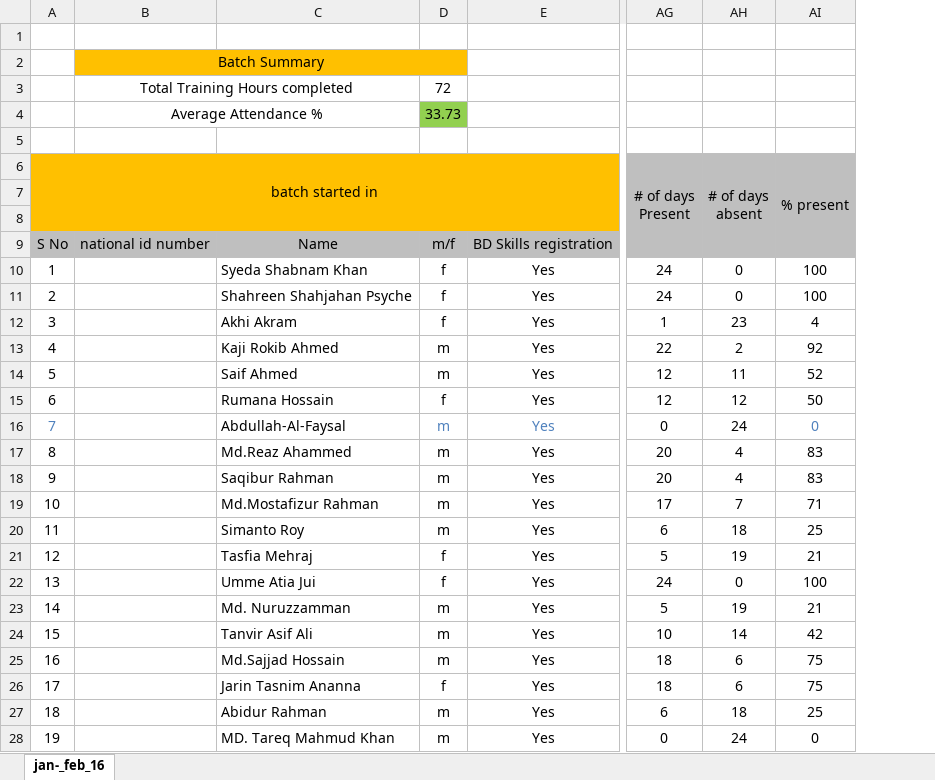
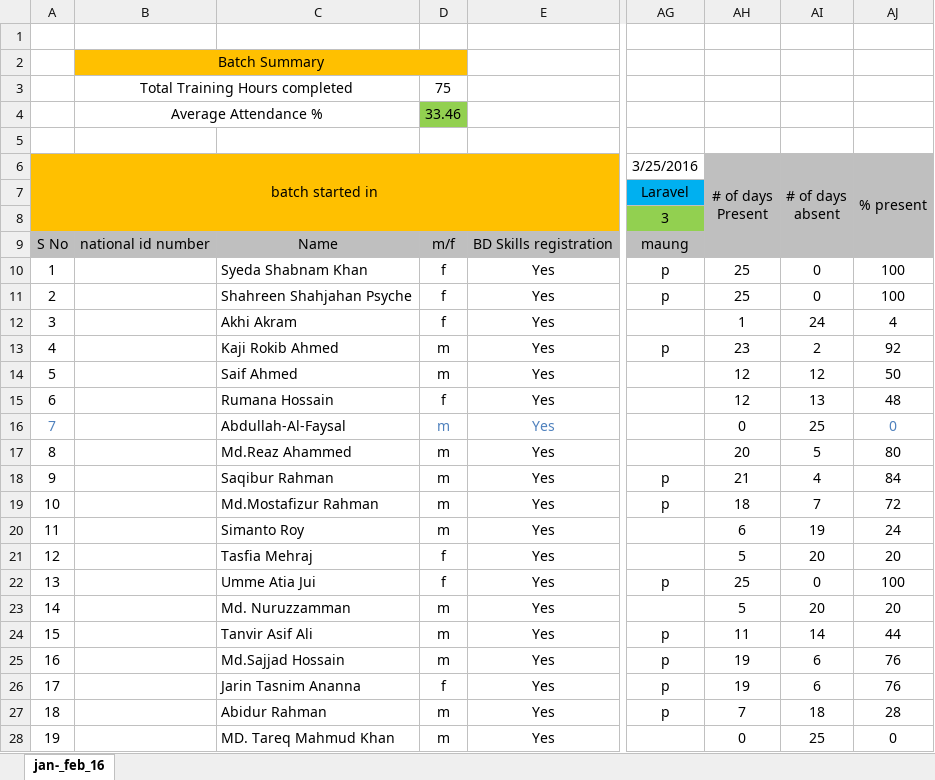
Before and after one commit to maungcox/nsu, an Excel workbook: attendance_oct_nov_jan_nsu_brac_aiub/NSU_ATTENDANCE/attendance_nsu_batch1_jan_feb_16.xlsx, sheet jan-_feb_16, drawn as a sheet; only a part is shown, gaps mark what is left out; values as stored, in another font and other column widths than the file's, no borders; addresses are those after the commit; the diff covers the shown part only; the diff names each change by its address in the sheet, - before the commit and + after, or states it on an @@ line.

```diff
--- a/attendance_oct_nov_jan_nsu_brac_aiub/NSU_ATTENDANCE/attendance_nsu_batch1_jan_feb_16.xlsx (sheet jan-_feb_16)
+++ b/attendance_oct_nov_jan_nsu_brac_aiub/NSU_ATTENDANCE/attendance_nsu_batch1_jan_feb_16.xlsx (sheet jan-_feb_16)
+column AG (3/25/2016), rows 7-27: Laravel | 3 | maung | p | p |  | p |  |  |  |  | p | p |  |  | p |  | p | p | p | p
-D3: 72
+D3: 75
-D4: 33.73
+D4: 33.46
-AH10:AH11 (# of days Present): 24
+AH10:AH11 (# of days Present): 25
-AI12 (# of days absent): 23
+AI12 (# of days absent): 24
-AH13 (# of days Present): 22
+AH13 (# of days Present): 23
-AI14 (# of days absent): 11
+AI14 (# of days absent): 12
-AJ14 (% present): 52
+AJ14 (% present): 50
-AI15 (# of days absent): 12
+AI15 (# of days absent): 13
-AJ15 (% present): 50
+AJ15 (% present): 48
-AI16 (# of days absent): 24
+AI16 (# of days absent): 25
-AI17 (# of days absent): 4
+AI17 (# of days absent): 5
-AJ17 (% present): 83
+AJ17 (% present): 80
-AH18 (# of days Present): 20
+AH18 (# of days Present): 21
-AJ18 (% present): 83
+AJ18 (% present): 84
-AH19 (# of days Present): 17
+AH19 (# of days Present): 18
-AJ19 (% present): 71
+AJ19 (% present): 72
-AI20 (# of days absent): 18
+AI20 (# of days absent): 19
-AJ20 (% present): 25
+AJ20 (% present): 24
-AI21 (# of days absent): 19
+AI21 (# of days absent): 20
-AJ21 (% present): 21
+AJ21 (% present): 20
-AH22 (# of days Present): 24
+AH22 (# of days Present): 25
-AI23 (# of days absent): 19
+AI23 (# of days absent): 20
-AJ23 (% present): 21
+AJ23 (% present): 20
-AH24 (# of days Present): 10
+AH24 (# of days Present): 11
-AJ24 (% present): 42
+AJ24 (% present): 44
-AH25:AH26 (# of days Present): 18
+AH25:AH26 (# of days Present): 19
-AJ25:AJ26 (% present): 75
+AJ25:AJ26 (% present): 76
-AH27 (# of days Present): 6
+AH27 (# of days Present): 7
-AJ27 (% present): 25
+AJ27 (% present): 28
-AI28 (# of days absent): 24
+AI28 (# of days absent): 25
```
Also changed, not shown: 25 edited cells elsewhere in this sheet, formulas that keep their value, attendance_oct_nov_jan_nsu_brac_aiub/NSU_ATTENDANCE/attendance_nsu_batch3_jan_feb_16.xlsx.
